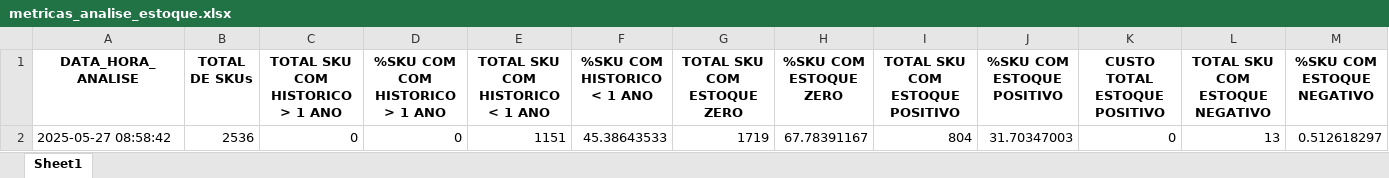
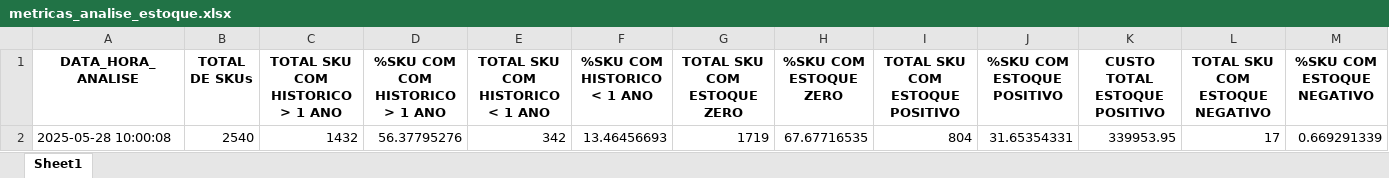
Before and after one commit to maloka-ai/poc-dashboard, an Excel workbook: dados/ADD/Dados_ADD_PF/metricas_analise_estoque.xlsx, sheet Sheet1, drawn as a sheet; only a part is shown; values as stored, in another font and other column widths than the file's, no borders; removed rows and columns are numbered as before the commit, all else as after; rows hold the shown columns only; the diff names each change by its address in the sheet, - before the commit and + after, or states it on an @@ line.

```diff
--- a/dados/ADD/Dados_ADD_PF/metricas_analise_estoque.xlsx (sheet Sheet1)
+++ b/dados/ADD/Dados_ADD_PF/metricas_analise_estoque.xlsx (sheet Sheet1)
-row 2: 2025-05-27 08:58:42 | 2536 | 0 | 0 | 1151 | 45.38643533 | 1719 | 67.78391167 | 804 | 31.70347003 | 0 | 13 | 0.512618297
+row 2: 2025-05-28 10:00:08 | 2540 | 1432 | 56.37795276 | 342 | 13.46456693 | 1719 | 67.67716535 | 804 | 31.65354331 | 339953.95 | 17 | 0.669291339
```
Also changed, not shown: dados/ADD/Dados_ADD_PF/analise_consistencia_estoque.xlsx, dados/ADD/Dados_ADD_PF/analise_curva_cobertura.xlsx, 30 other files.
